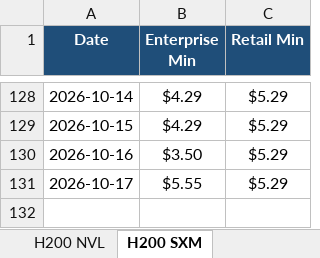
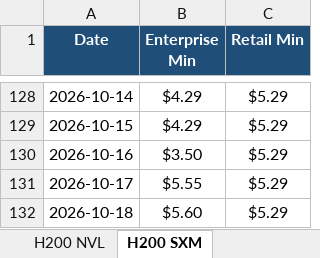
Before and after one commit to ethan2geng/Daily-GPU, an Excel workbook: output/GPU_Price_Trends.xlsx, sheet H200 SXM, drawn as a sheet; only a part is shown, gaps mark what is left out; values as stored, in another font and other column widths than the file's, no borders; charts and pictures not drawn; the diff names each change by its address in the sheet, - before the commit and + after, or states it on an @@ line.

```diff
--- a/output/GPU_Price_Trends.xlsx (sheet H200 SXM)
+++ b/output/GPU_Price_Trends.xlsx (sheet H200 SXM)
+row 132: 2026-10-18 | $5.60 | $5.29
```
Also changed, not shown: sheet H100 SXM5, sheet L40S, sheet B200 SXM, sheet H200 NVL, sheet H100 NVL, sheet B300 SXM6, 5 more sheets, charts or pictures, 3 other files.
